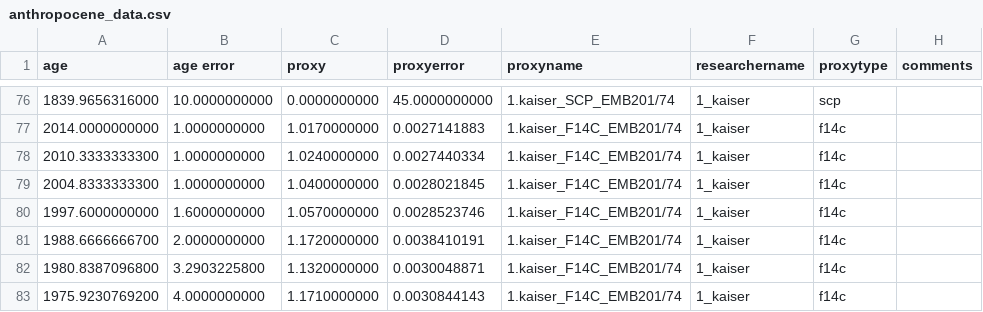
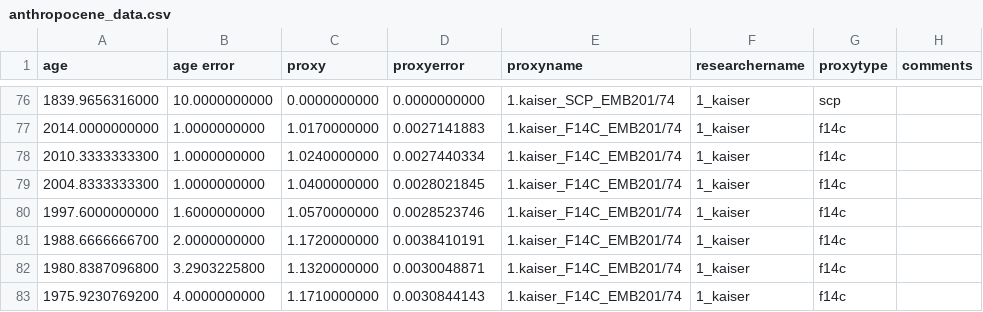
Before and after one commit to zboraon/anthropocene_date, a CSV file: Data/anthropocene_data.csv, drawn as a sheet; only a part is shown, gaps mark what is left out; the diff covers the shown part only.

Commit message:
Update anthropocene_data.csv
Kaiser scp data

```diff
--- a/Data/anthropocene_data.csv
+++ b/Data/anthropocene_data.csv
@@ -76,2 +76,2 @@ age,age error,proxy,proxyerror,proxyname,researchername,proxytype,comments
-1839.9656316000,10.0000000000,0.0000000000,45.0000000000,1.kaiser_SCP_EMB201/74,1_kaiser,scp,
+1839.9656316000,10.0000000000,0.0000000000,0.0000000000,1.kaiser_SCP_EMB201/74,1_kaiser,scp,
 2014.0000000000,1.0000000000,1.0170000000,0.0027141883,1.kaiser_F14C_EMB201/74,1_kaiser,f14c,
```
Also changed, not shown: 55 edited cells elsewhere in this file.
